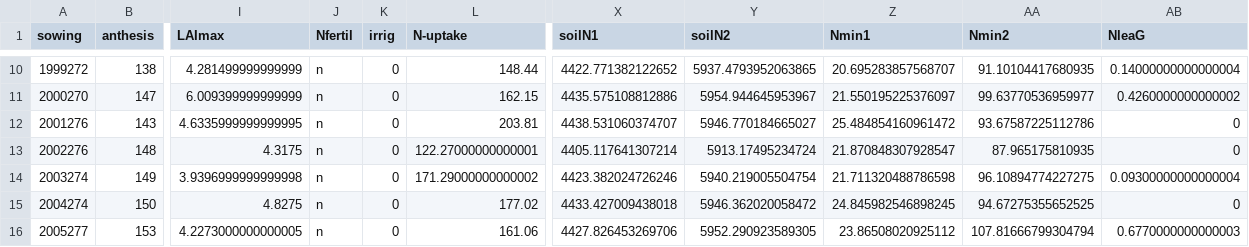
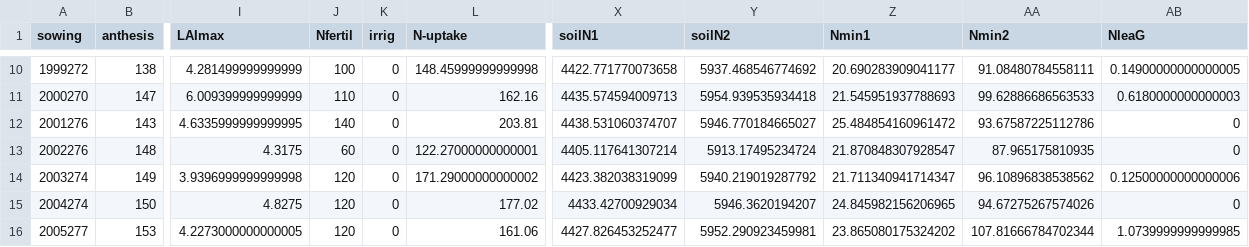
Before and after one commit to zalf-lsa/macsur-croprotations-cz, a CSV file: step_A/out/Wheat/CVER.csv, drawn as a sheet; only a part is shown, gaps mark what is left out; the diff covers the shown part only; the diff names each change by its address in the sheet, - before the commit and + after, or states it on an @@ line.

```diff
--- a/step_A/out/Wheat/CVER.csv
+++ b/step_A/out/Wheat/CVER.csv
-J10 (Nfertil): n
+J10 (Nfertil): 100
-L10 (N-uptake): 148.44
+L10 (N-uptake): 148.45999999999998
-X10 (soilN1): 4422.771382122652
+X10 (soilN1): 4422.771770073658
-Y10 (soilN2): 5937.4793952063865
+Y10 (soilN2): 5937.468546774692
-Z10 (Nmin1): 20.695283857568707
+Z10 (Nmin1): 20.690283909041177
-AA10 (Nmin2): 91.10104417680935
+AA10 (Nmin2): 91.08480784558111
-AB10 (NleaG): 0.14000000000000004
+AB10 (NleaG): 0.14900000000000005
-J11 (Nfertil): n
+J11 (Nfertil): 110
-L11 (N-uptake): 162.15
+L11 (N-uptake): 162.16
-X11 (soilN1): 4435.575108812886
+X11 (soilN1): 4435.574594009713
-Y11 (soilN2): 5954.944645953967
+Y11 (soilN2): 5954.939535934418
-Z11 (Nmin1): 21.550195225376097
+Z11 (Nmin1): 21.545951937788693
-AA11 (Nmin2): 99.63770536959977
+AA11 (Nmin2): 99.62886686563533
-AB11 (NleaG): 0.4260000000000002
+AB11 (NleaG): 0.6180000000000003
-J12 (Nfertil): n
+J12 (Nfertil): 140
-J13 (Nfertil): n
+J13 (Nfertil): 60
-J14:J16 (Nfertil): n
+J14:J16 (Nfertil): 120
-X14 (soilN1): 4423.382024726246
+X14 (soilN1): 4423.382038319099
-Y14 (soilN2): 5940.219005504754
+Y14 (soilN2): 5940.219019287792
-Z14 (Nmin1): 21.711320488786598
+Z14 (Nmin1): 21.711340941714347
-AA14 (Nmin2): 96.10894774227275
+AA14 (Nmin2): 96.10896838538562
-AB14 (NleaG): 0.09300000000000004
+AB14 (NleaG): 0.12500000000000006
-X15 (soilN1): 4433.427009438018
+X15 (soilN1): 4433.42700929034
-Y15 (soilN2): 5946.362020058472
+Y15 (soilN2): 5946.3620194207
-Z15 (Nmin1): 24.845982546898245
+Z15 (Nmin1): 24.845982156206965
-AA15 (Nmin2): 94.67275355652525
+AA15 (Nmin2): 94.67275267574026
-X16 (soilN1): 4427.826453269706
+X16 (soilN1): 4427.826453252477
-Y16 (soilN2): 5952.290923589305
+Y16 (soilN2): 5952.290923459981
-Z16 (Nmin1): 23.86508020925112
+Z16 (Nmin1): 23.865080175324202
-AA16 (Nmin2): 107.81666799304794
+AA16 (Nmin2): 107.81666784702344
-AB16 (NleaG): 0.6770000000000003
+AB16 (NleaG): 1.0739999999999985
```
Also changed, not shown: 63 edited cells elsewhere in this file, step_A/out/Maize/CLED.csv, step_A/out/Maize/CVER.csv, 14 other files.
